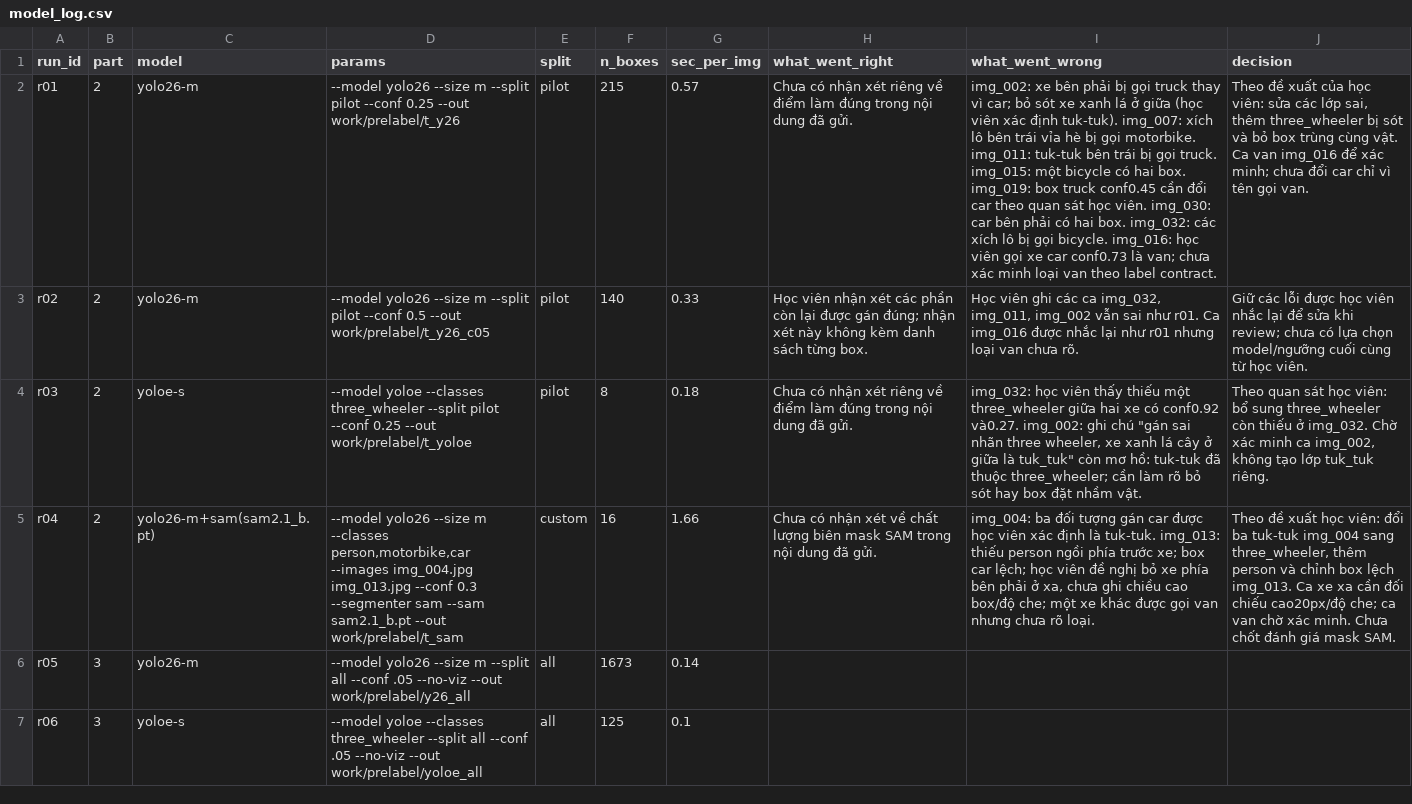
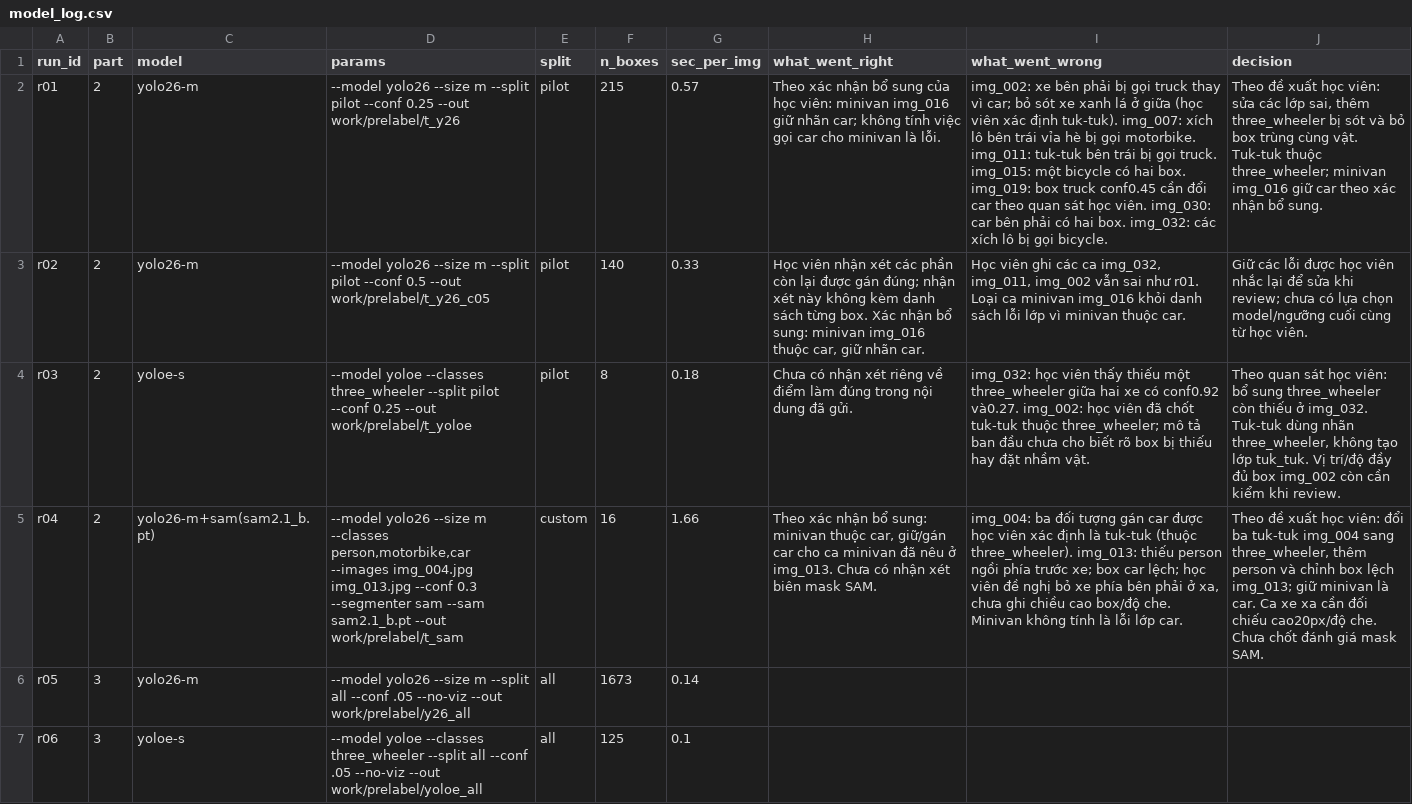
Before and after one commit to ducnguyen-ai/K5-L23-Day08-NguyenCaoNgocDuc-2A202603178-AI-Assisted-Labeling, a CSV file: submission/model_log.csv, drawn as a sheet; the diff names each change by its address in the sheet, - before the commit and + after, or states it on an @@ line.

Commit message:
Record student confirmation of tuk-tuk and minivan class mapping

```diff
--- a/submission/model_log.csv
+++ b/submission/model_log.csv
-H2 (what_went_right): Chưa có nhận xét riêng về điểm làm đúng trong nội dung đã gửi.
+H2 (what_went_right): Theo xác nhận bổ sung của học viên: minivan img_016 giữ nhãn car; không tính việc gọi car cho minivan là lỗi.
-I2 (what_went_wrong): …gọi bicycle. img_016: học viên gọi xe car conf0.73 là van; chưa xác minh loại van theo label contract.
+I2 (what_went_wrong): …gọi bicycle.
-J2 (decision): …đề xuất của học viên: sửa các lớp sai, thêm three_wheeler bị sót và bỏ box trùng cùng vật. Ca van img_016 để xác minh; chưa đổi car chỉ vì tên gọi van.
+J2 (decision): …đề xuất học viên: sửa các lớp sai, thêm three_wheeler bị sót và bỏ box trùng cùng vật. Tuk-tuk thuộc three_wheeler; minivan img_016 giữ car theo xác nhận bổ sung.
-H3 (what_went_right): …từng box.
+H3 (what_went_right): …từng box. Xác nhận bổ sung: minivan img_016 thuộc car, giữ nhãn car.
-I3 (what_went_wrong): …như r01. Ca img_016 được nhắc lại như r01 nhưng loại van chưa rõ.
+I3 (what_went_wrong): …như r01. Loại ca minivan img_016 khỏi danh sách lỗi lớp vì minivan thuộc car.
-I4 (what_went_wrong): …và0.27. img_002: ghi chú "gán sai nhãn three wheeler, xe xanh lá cây ở giữa là tuk_tuk" còn mơ hồ: tuk-tuk đã thuộc three_wheeler; cần làm rõ bỏ sót hay box đặt nhầm…
+I4 (what_went_wrong): …và0.27. img_002: học viên đã chốt tuk-tuk thuộc three_wheeler; mô tả ban đầu chưa cho biết rõ box bị thiếu hay đặt nhầm…
-J4 (decision): …ở img_032. Chờ xác minh ca img_002, không tạo lớp tuk_tuk riêng.
+J4 (decision): …ở img_032. Tuk-tuk dùng nhãn three_wheeler, không tạo lớp tuk_tuk. Vị trí/độ đầy đủ box img_002 còn cần kiểm khi review.
-H5 (what_went_right): Chưa có nhận xét về chất lượng biên mask SAM trong nội dung đã gửi.
+H5 (what_went_right): Theo xác nhận bổ sung: minivan thuộc car, giữ/gán car cho ca minivan đã nêu ở img_013. Chưa có nhận xét biên mask SAM.
-I5 (what_went_wrong): …định là tuk-tuk. img_013: thiếu person ngồi phía trước xe; box car lệch; học viên đề nghị bỏ xe phía bên phải ở xa, chưa ghi chiều cao box/độ che; một xe khác được gọi van nhưng chưa rõ loại.
+I5 (what_went_wrong): …định là tuk-tuk (thuộc three_wheeler). img_013: thiếu person ngồi phía trước xe; box car lệch; học viên đề nghị bỏ xe phía bên phải ở xa, chưa ghi chiều cao box/độ che. Minivan không tính là lỗi lớp car.
-J5 (decision): …box lệch img_013. Ca xe xa cần đối chiếu cao20px/độ che; ca van chờ xác minh. Chưa chốt…
+J5 (decision): …box lệch img_013; giữ minivan là car. Ca xe xa cần đối chiếu cao20px/độ che. Chưa chốt…
```
Also changed, not shown: 4 other files.
